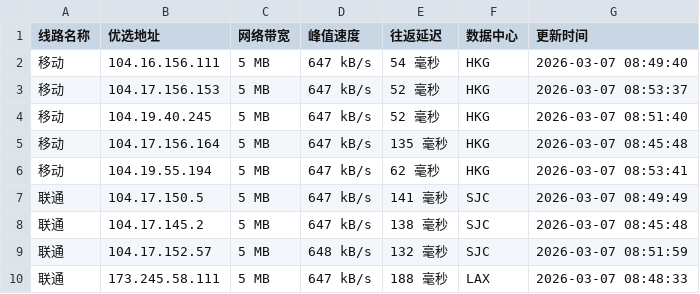
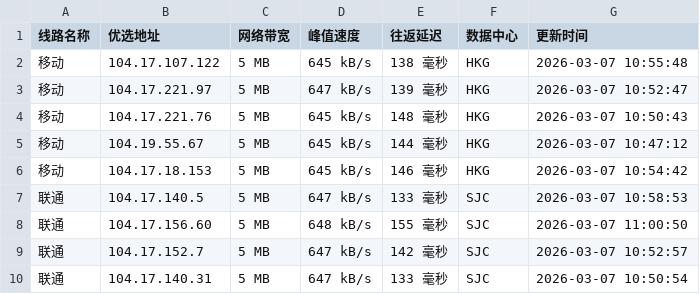
Before and after one commit to mading789/cfipv4db, a CSV file: cfip.csv, drawn as a sheet; only a part is shown; the diff covers the shown part only.

```diff
--- a/cfip.csv
+++ b/cfip.csv
@@ -1,10 +1,10 @@
 线路名称,优选地址,网络带宽,峰值速度,往返延迟,数据中心,更新时间
-移动,104.16.156.111,5 MB,647 kB/s,54 毫秒,HKG,2026-03-07 08:49:40
-移动,104.17.156.153,5 MB,647 kB/s,52 毫秒,HKG,2026-03-07 08:53:37
-移动,104.19.40.245,5 MB,647 kB/s,52 毫秒,HKG,2026-03-07 08:51:40
-移动,104.17.156.164,5 MB,647 kB/s,135 毫秒,HKG,2026-03-07 08:45:48
-移动,104.19.55.194,5 MB,647 kB/s,62 毫秒,HKG,2026-03-07 08:53:41
-联通,104.17.150.5,5 MB,647 kB/s,141 毫秒,SJC,2026-03-07 08:49:49
-联通,104.17.145.2,5 MB,647 kB/s,138 毫秒,SJC,2026-03-07 08:45:48
-联通,104.17.152.57,5 MB,648 kB/s,132 毫秒,SJC,2026-03-07 08:51:59
-联通,173.245.58.111,5 MB,647 kB/s,188 毫秒,LAX,2026-03-07 08:48:33
+移动,104.17.107.122,5 MB,645 kB/s,138 毫秒,HKG,2026-03-07 10:55:48
+移动,104.17.221.97,5 MB,647 kB/s,139 毫秒,HKG,2026-03-07 10:52:47
+移动,104.17.221.76,5 MB,645 kB/s,148 毫秒,HKG,2026-03-07 10:50:43
+移动,104.19.55.67,5 MB,645 kB/s,144 毫秒,HKG,2026-03-07 10:47:12
+移动,104.17.18.153,5 MB,645 kB/s,146 毫秒,HKG,2026-03-07 10:54:42
+联通,104.17.140.5,5 MB,647 kB/s,133 毫秒,SJC,2026-03-07 10:58:53
+联通,104.17.156.60,5 MB,648 kB/s,155 毫秒,SJC,2026-03-07 11:00:50
+联通,104.17.152.7,5 MB,647 kB/s,142 毫秒,SJC,2026-03-07 10:52:57
+联通,104.17.140.31,5 MB,647 kB/s,133 毫秒,SJC,2026-03-07 10:50:54
```
Also changed, not shown: 19 edited cells elsewhere in this file, 1 other file.
